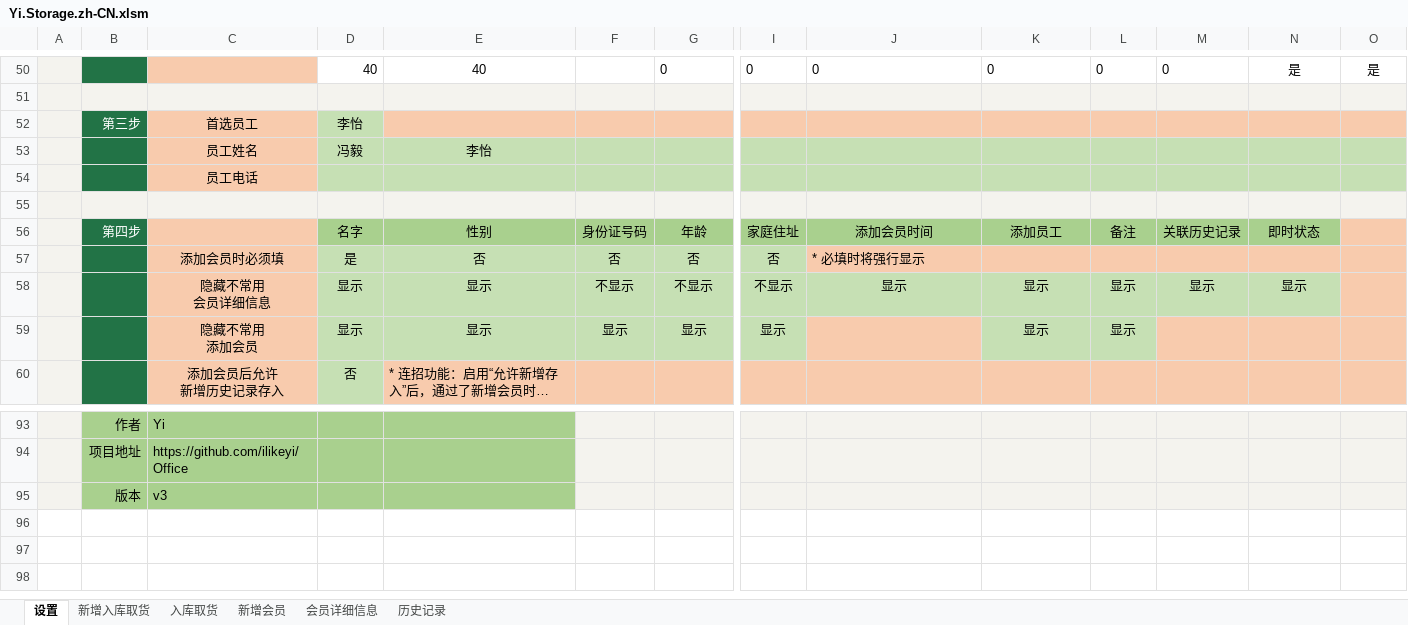
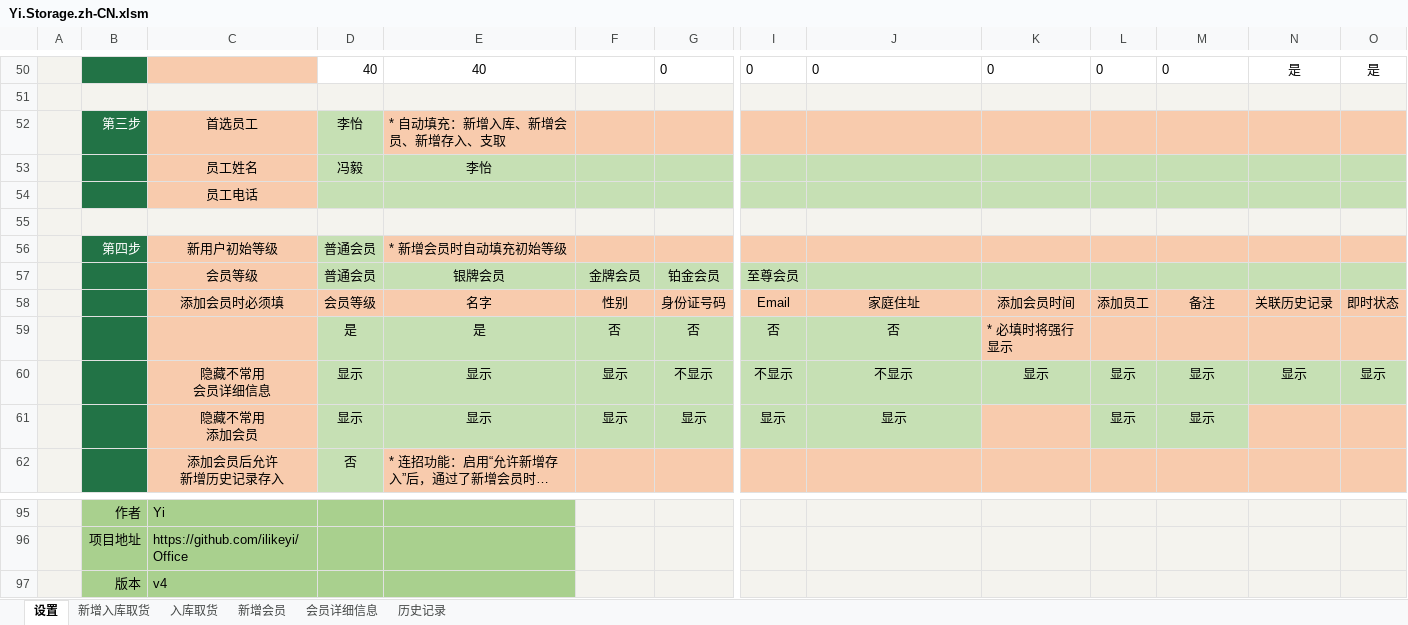
Before and after one commit to ilikeyi/Office, an Excel workbook: Storage/Yi.Storage.zh-CN.xlsm, sheet 设置, drawn as a sheet; only a part is shown, gaps mark what is left out; long unchanged cells end in …; values as stored, in another font and other column widths than the file's, no borders; charts and pictures and conditional formats and table styles not drawn; removed rows and columns are numbered as before the commit, all else as after; rows hold the shown columns only; the diff names each change by its address in the sheet, - before the commit and + after, or states it on an @@ line.

```diff
--- a/Storage/Yi.Storage.zh-CN.xlsm (sheet 设置)
+++ b/Storage/Yi.Storage.zh-CN.xlsm (sheet 设置)
-E52: (empty)
+E52: * 自动填充：新增入库、新增会员、新增存入、支取
-row 56:  | 第四步 |  | 名字 | 性别 | 身份证号码 | 年龄 | 家庭住址 | 添加会员时间 | 添加员工 | 备注 | 关联历史记录 | 即时状态
+row 56:  | 第四步 | 新用户初始等级 | 普通会员 | * 新增会员时自动填充初始等级
+row 57:  |  | 会员等级 | 普通会员 | 银牌会员 | 金牌会员 | 铂金会员 | 至尊会员
+row 58:  |  | 添加会员时必须填 | 会员等级 | 名字 | 性别 | 身份证号码 | Email | 家庭住址 | 添加会员时间 | 添加员工 | 备注 | 关联历史记录 | 即时状态
-C59: 添加会员时必须填
+C59: (empty)
-E59: 否
+E59: 是
-J59: * 必填时将强行显示
+J59: 否
@@ J59 fill: #F8CBAD → #C6E0B4, alignment: left → center @@
-K59: (empty)
+K59: * 必填时将强行显示
-F60: 不显示
+F60: 显示
-J60: 显示
+J60: 不显示
-O60: (empty)
+O60: 显示
-O60 fill: #F8CBAD
+O60 fill: #C6E0B4
-J61: (empty)
+J61: 显示
-J61 fill: #F8CBAD
+J61 fill: #C6E0B4
-K61: 显示
+K61: (empty)
-K61 fill: #C6E0B4
+K61 fill: #F8CBAD
-M61: (empty)
+M61: 显示
-M61 fill: #F8CBAD
+M61 fill: #C6E0B4
-C97: v3
+C97: v4
```
Also changed, not shown: sheet 会员详细信息, sheet 新增会员, formulas that keep their value, hidden cells, Storage/Yi.Storage.en-US.xlsm, Storage/Yi.Storage.zh-TW.xlsm.
